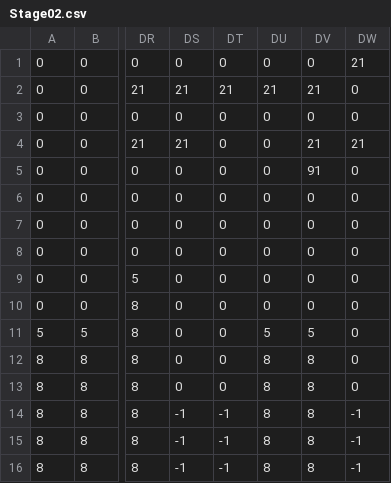
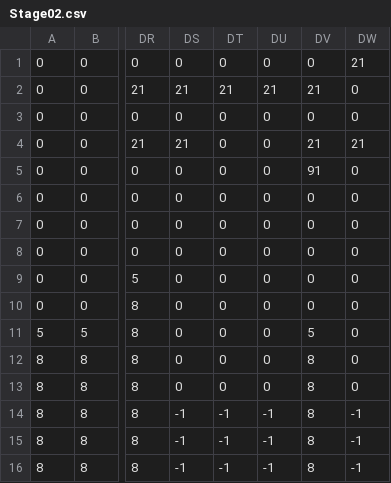
Before and after one commit to KBC2-4/SlimeAction, a CSV file: GFF2-4A/Resource/Map_Data/Stage02.csv, drawn as a sheet; only a part is shown, gaps mark what is left out; the diff names each change by its address in the sheet, - before the commit and + after, or states it on an @@ line.

Commit message:
ステージ調整

```diff
--- a/GFF2-4A/Resource/Map_Data/Stage02.csv
+++ b/GFF2-4A/Resource/Map_Data/Stage02.csv
-DU11: 5
+DU11: 0
-DU12:DU13: 8
+DU12:DU13: 0
-DU14:DU16: 8
+DU14:DU16: -1
```
